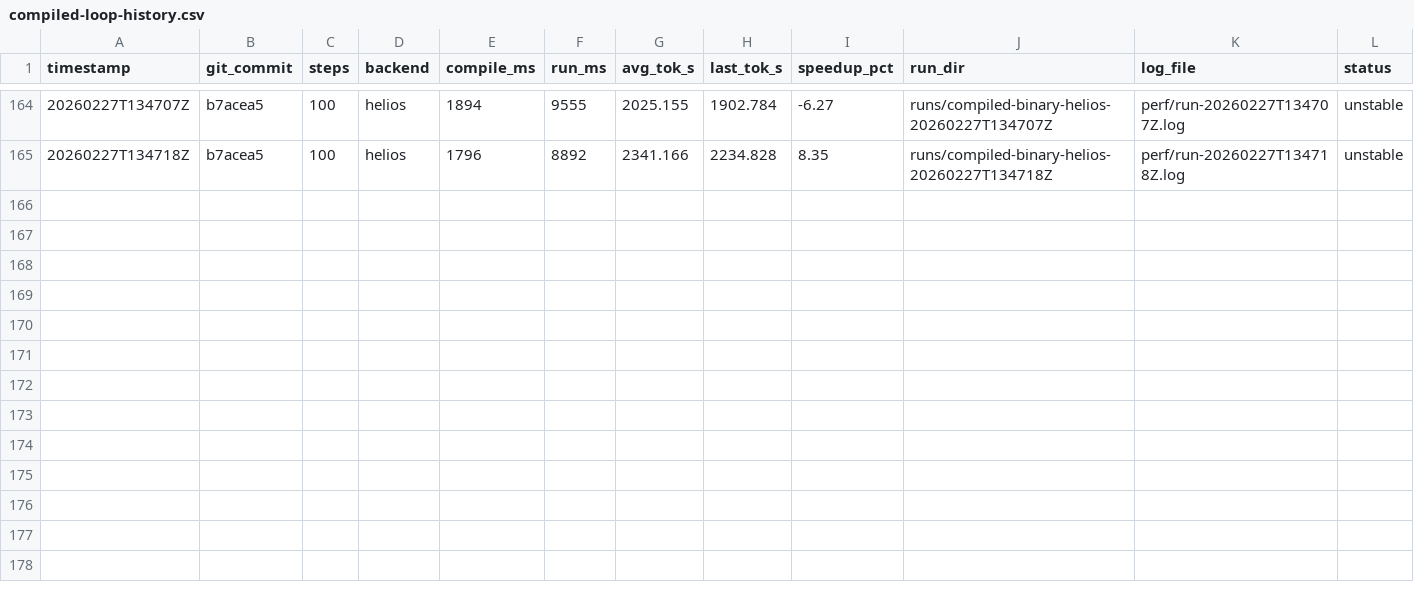
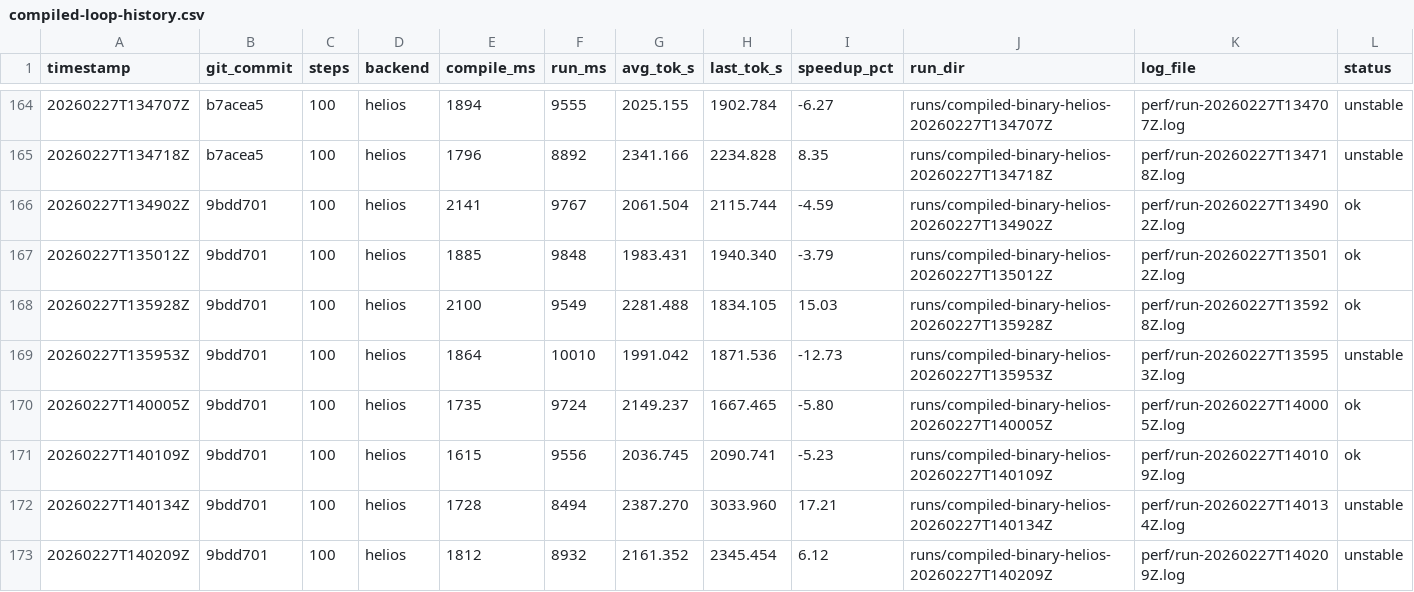
Before and after one commit to thomasdavis/alpha2, a CSV file: perf/compiled-loop-history.csv, drawn as a sheet; only a part is shown, gaps mark what is left out.

Commit message:
perf: cache AdamW param entry state in hot step path (+8.23% tok/s mean)

```diff
--- a/perf/compiled-loop-history.csv
+++ b/perf/compiled-loop-history.csv
@@ -165 +165,9 @@ timestamp,git_commit,steps,backend,compile_ms,run_ms,avg_tok_s,last_tok_s,speedu
 20260227T134718Z,b7acea5,100,helios,1796,8892,2341.166,2234.828,8.35,runs/compiled-binary-helios-20260227T134718Z,perf/run-20260227T134718Z.log,unstable
+20260227T134902Z,9bdd701,100,helios,2141,9767,2061.504,2115.744,-4.59,runs/compiled-binary-helios-20260227T134902Z,perf/run-20260227T134902Z.log,ok
+20260227T135012Z,9bdd701,100,helios,1885,9848,1983.431,1940.340,-3.79,runs/compiled-binary-helios-20260227T135012Z,perf/run-20260227T135012Z.log,ok
+20260227T135928Z,9bdd701,100,helios,2100,9549,2281.488,1834.105,15.03,runs/compiled-binary-helios-20260227T135928Z,perf/run-20260227T135928Z.log,ok
+20260227T135953Z,9bdd701,100,helios,1864,10010,1991.042,1871.536,-12.73,runs/compiled-binary-helios-20260227T135953Z,perf/run-20260227T135953Z.log,unstable
+20260227T140005Z,9bdd701,100,helios,1735,9724,2149.237,1667.465,-5.80,runs/compiled-binary-helios-20260227T140005Z,perf/run-20260227T140005Z.log,ok
+20260227T140109Z,9bdd701,100,helios,1615,9556,2036.745,2090.741,-5.23,runs/compiled-binary-helios-20260227T140109Z,perf/run-20260227T140109Z.log,ok
+20260227T140134Z,9bdd701,100,helios,1728,8494,2387.270,3033.960,17.21,runs/compiled-binary-helios-20260227T140134Z,perf/run-20260227T140134Z.log,unstable
+20260227T140209Z,9bdd701,100,helios,1812,8932,2161.352,2345.454,6.12,runs/compiled-binary-helios-20260227T140209Z,perf/run-20260227T140209Z.log,unstable
```
Also changed, not shown: 1 other file.
